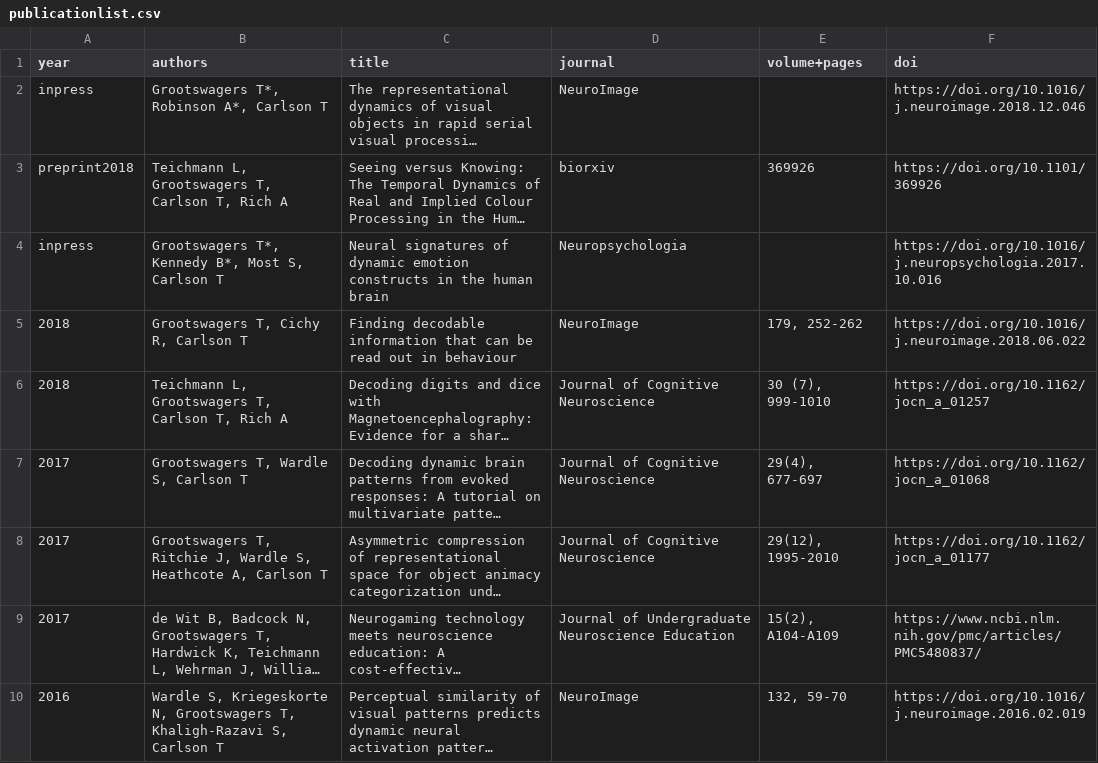
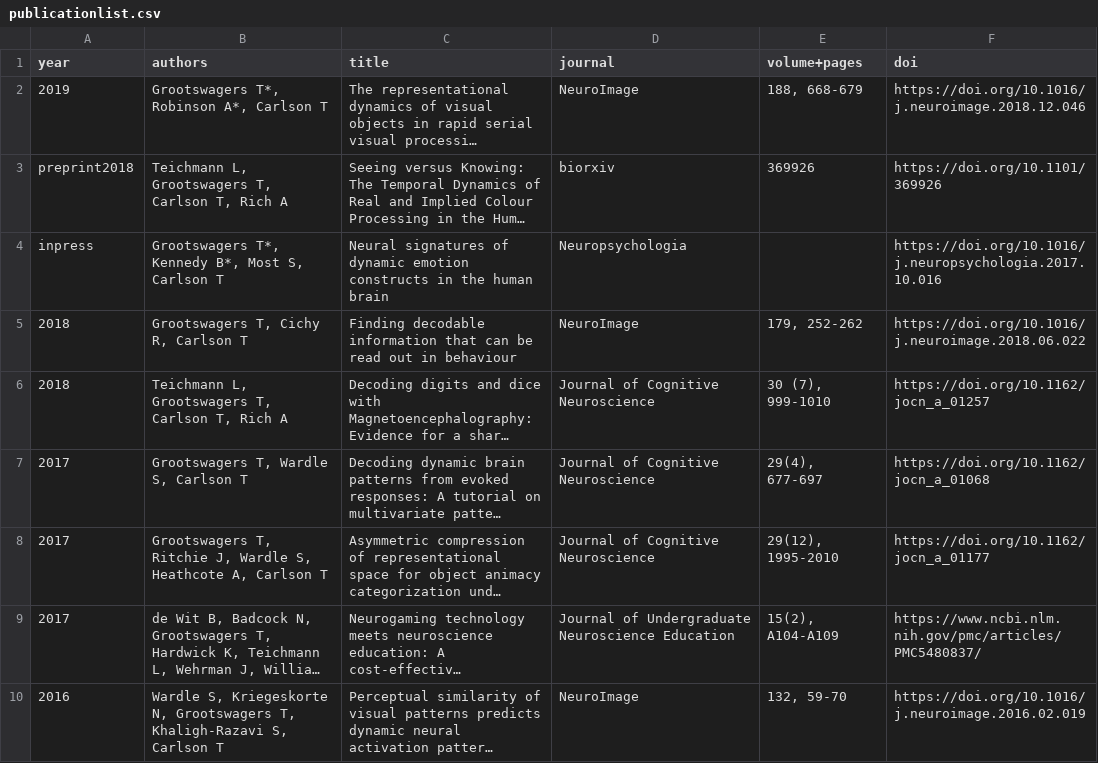
Before and after one commit to Tijl/tijl.github.io, a CSV file: publicationlist.csv, drawn as a sheet; long unchanged cells end in …; the diff names each change by its address in the sheet, - before the commit and + after, or states it on an @@ line.

```diff
--- a/publicationlist.csv
+++ b/publicationlist.csv
-A2 (year): inpress
+A2 (year): 2019
-E2 (volume+pages): (empty)
+E2 (volume+pages): 188, 668-679
```
Also changed, not shown: 2 other files.
